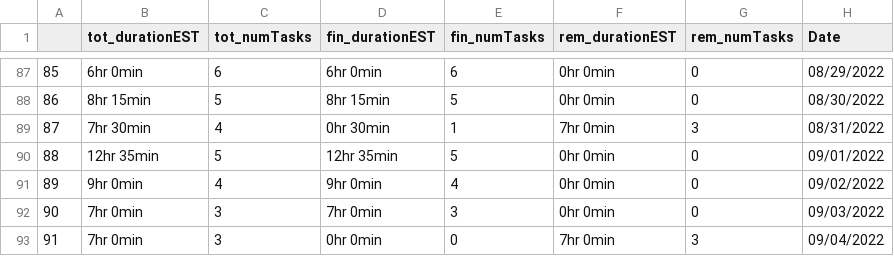
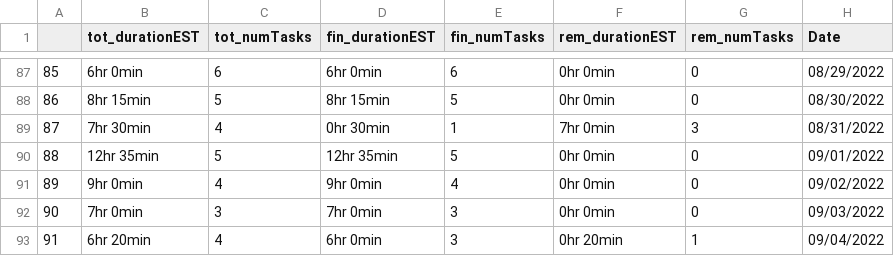
Before and after one commit to AndyLeeProjects/notion_automation, a CSV file: Data/duration_est.csv, drawn as a sheet; only a part is shown, gaps mark what is left out.

```diff
--- a/Data/duration_est.csv
+++ b/Data/duration_est.csv
@@ -92,2 +92,2 @@
 90,7hr 0min,3,7hr 0min,3,0hr 0min,0,09/03/2022
-91,7hr 0min,3,0hr 0min,0,7hr 0min,3,09/04/2022
+91,6hr 20min,4,6hr 0min,3,0hr 20min,1,09/04/2022
```
Also changed, not shown: 7 other files.
